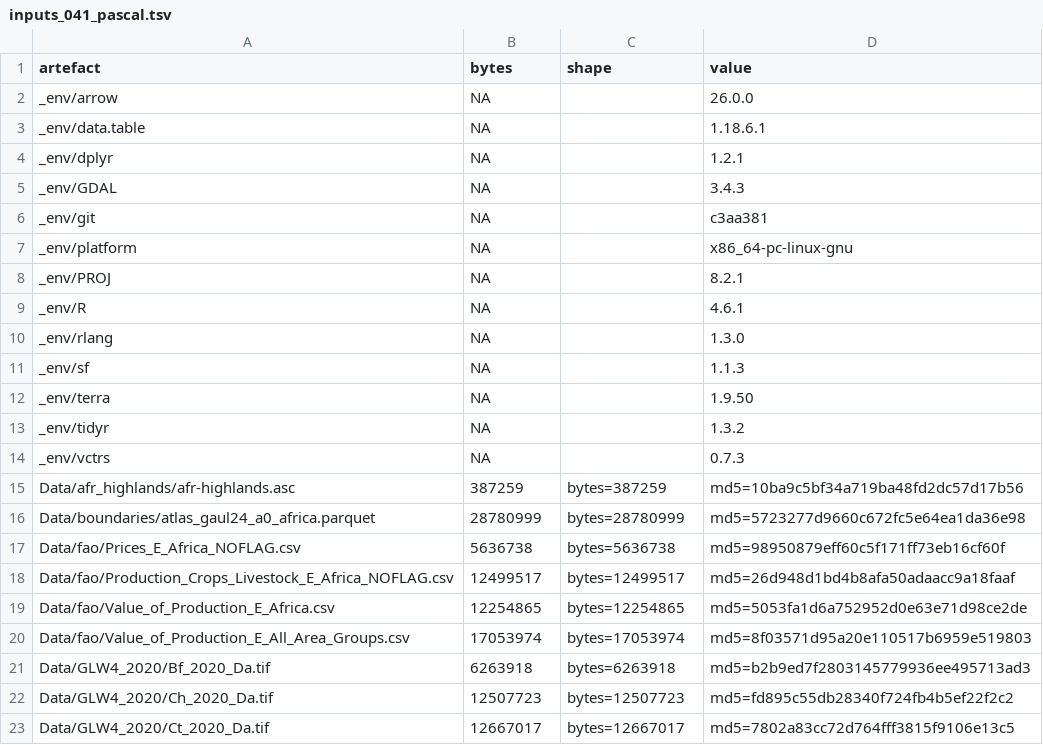
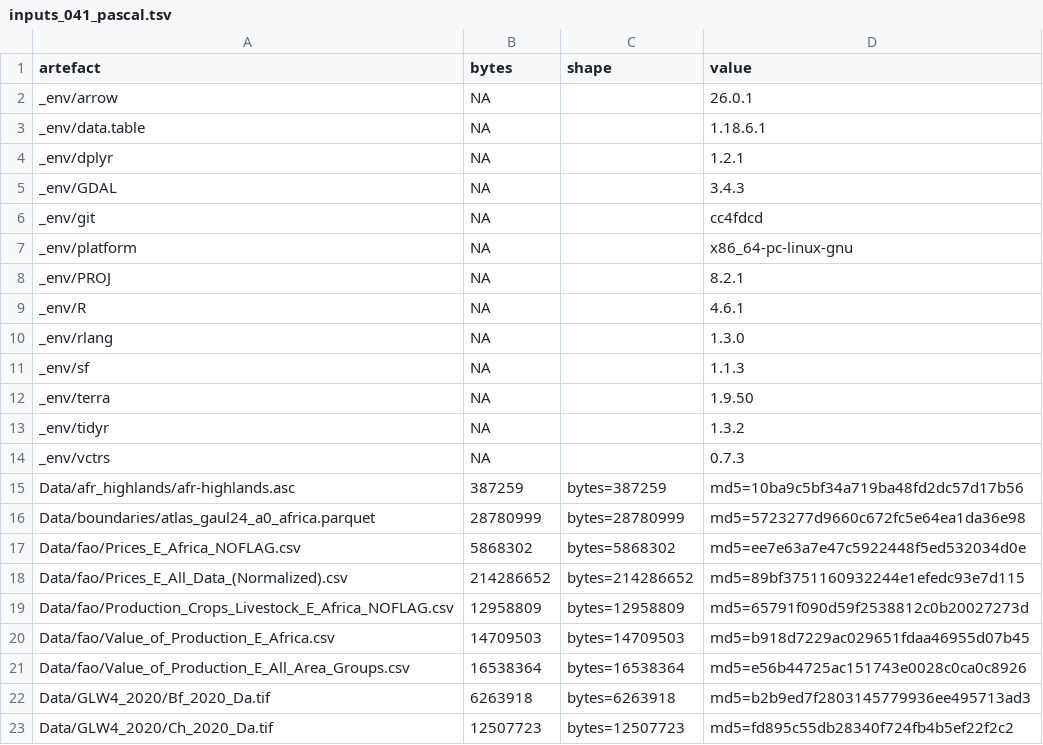
Before and after one commit to AdaptationAtlas/hazards_prototype, a TSV file: metadata/crosshost/inputs_041_pascal.tsv, drawn as a sheet; only a part is shown; the shorter side is filled out with more unchanged rows.

```diff
--- a/metadata/crosshost/inputs_041_pascal.tsv
+++ b/metadata/crosshost/inputs_041_pascal.tsv
@@ -1,3 +1,3 @@
 artefact	bytes	shape	value
-_env/arrow	NA		26.0.0
+_env/arrow	NA		26.0.1
 _env/data.table	NA		1.18.6.1
@@ -5,3 +5,3 @@ _env/dplyr	NA		1.2.1
 _env/GDAL	NA		3.4.3
-_env/git	NA		c3aa381
+_env/git	NA		cc4fdcd
 _env/platform	NA		x86_64-pc-linux-gnu
@@ -16,6 +16,7 @@ Data/afr_highlands/afr-highlands.asc	387259	bytes=387259	md5=10ba9c5bf34a719ba48
 Data/boundaries/atlas_gaul24_a0_africa.parquet	28780999	bytes=28780999	md5=5723277d9660c672fc5e64ea1da36e98
-Data/fao/Prices_E_Africa_NOFLAG.csv	5636738	bytes=5636738	md5=98950879eff60c5f171ff73eb16cf60f
-Data/fao/Production_Crops_Livestock_E_Africa_NOFLAG.csv	12499517	bytes=12499517	md5=26d948d1bd4b8afa50adaacc9a18faaf
-Data/fao/Value_of_Production_E_Africa.csv	12254865	bytes=12254865	md5=5053fa1d6a752952d0e63e71d98ce2de
-Data/fao/Value_of_Production_E_All_Area_Groups.csv	17053974	bytes=17053974	md5=8f03571d95a20e110517b6959e519803
+Data/fao/Prices_E_Africa_NOFLAG.csv	5868302	bytes=5868302	md5=ee7e63a7e47c5922448f5ed532034d0e
+Data/fao/Prices_E_All_Data_(Normalized).csv	214286652	bytes=214286652	md5=89bf3751160932244e1efedc93e7d115
+Data/fao/Production_Crops_Livestock_E_Africa_NOFLAG.csv	12958809	bytes=12958809	md5=65791f090d59f2538812c0b20027273d
+Data/fao/Value_of_Production_E_Africa.csv	14709503	bytes=14709503	md5=b918d7229ac029651fdaa46955d07b45
+Data/fao/Value_of_Production_E_All_Area_Groups.csv	16538364	bytes=16538364	md5=e56b44725ac151743e0028c0ca0c8926
 Data/GLW4_2020/Bf_2020_Da.tif	6263918	bytes=6263918	md5=b2b9ed7f2803145779936ee495713ad3
```
Also changed, not shown: 3 other files.
